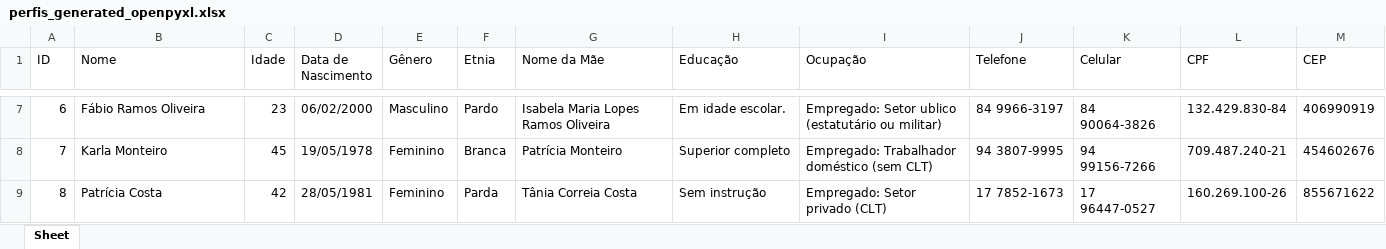
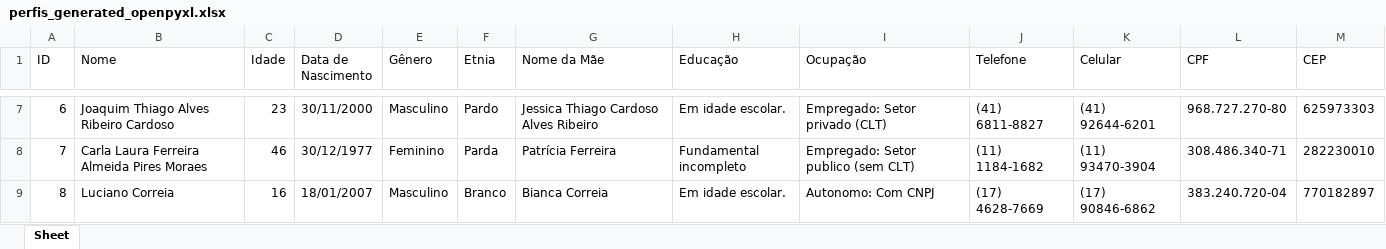
Before and after one commit to MarcosBenHurSilva/Profile_Generator, an Excel workbook: perfis_generated_openpyxl.xlsx, sheet Sheet, drawn as a sheet; only a part is shown, gaps mark what is left out; values as stored, in another font and other column widths than the file's, no borders; the diff covers the shown part only; the diff names each change by its address in the sheet, - before the commit and + after, or states it on an @@ line.

```diff
--- a/perfis_generated_openpyxl.xlsx (sheet Sheet)
+++ b/perfis_generated_openpyxl.xlsx (sheet Sheet)
-B7 (Nome): Fábio Ramos Oliveira
+B7 (Nome): Joaquim Thiago Alves Ribeiro Cardoso
-D7 (Data de Nascimento): 06/02/2000
+D7 (Data de Nascimento): 30/11/2000
-G7 (Nome da Mãe): Isabela Maria Lopes Ramos Oliveira
+G7 (Nome da Mãe): Jessica Thiago Cardoso Alves Ribeiro
-I7 (Ocupação): Empregado: Setor ublico (estatutário ou militar)
+I7 (Ocupação): Empregado: Setor privado (CLT)
-J7 (Telefone): 84 9966-3197
+J7 (Telefone): (41) 6811-8827
-K7 (Celular): 84 90064-3826
+K7 (Celular): (41) 92644-6201
-L7 (CPF): 132.429.830-84
+L7 (CPF): 968.727.270-80
-M7 (CEP): 406990919
+M7 (CEP): 625973303
-B8 (Nome): Karla Monteiro
+B8 (Nome): Carla Laura Ferreira Almeida Pires Moraes
-C8 (Idade): 45
+C8 (Idade): 46
-D8 (Data de Nascimento): 19/05/1978
+D8 (Data de Nascimento): 30/12/1977
-F8 (Etnia): Branca
+F8 (Etnia): Parda
-G8 (Nome da Mãe): Patrícia Monteiro
+G8 (Nome da Mãe): Patrícia Ferreira
-H8 (Educação): Superior completo
+H8 (Educação): Fundamental incompleto
-I8 (Ocupação): Empregado: Trabalhador doméstico (sem CLT)
+I8 (Ocupação): Empregado: Setor publico (sem CLT)
-J8 (Telefone): 94 3807-9995
+J8 (Telefone): (11) 1184-1682
-K8 (Celular): 94 99156-7266
+K8 (Celular): (11) 93470-3904
-L8 (CPF): 709.487.240-21
+L8 (CPF): 308.486.340-71
-M8 (CEP): 454602676
+M8 (CEP): 282230010
-B9 (Nome): Patrícia Costa
+B9 (Nome): Luciano Correia
-C9 (Idade): 42
+C9 (Idade): 16
-D9 (Data de Nascimento): 28/05/1981
+D9 (Data de Nascimento): 18/01/2007
-E9 (Gênero): Feminino
+E9 (Gênero): Masculino
-F9 (Etnia): Parda
+F9 (Etnia): Branco
-G9 (Nome da Mãe): Tânia Correia Costa
+G9 (Nome da Mãe): Bianca Correia
-H9 (Educação): Sem instrução
+H9 (Educação): Em idade escolar.
-I9 (Ocupação): Empregado: Setor privado (CLT)
+I9 (Ocupação): Autonomo: Com CNPJ
-J9 (Telefone): 17 7852-1673
+J9 (Telefone): (17) 4628-7669
-K9 (Celular): 17 96447-0527
+K9 (Celular): (17) 90846-6862
-L9 (CPF): 160.269.100-26
+L9 (CPF): 383.240.720-04
-M9 (CEP): 855671622
+M9 (CEP): 770182897
```
Also changed, not shown: 75 edited cells elsewhere in this sheet, 6 other files.
